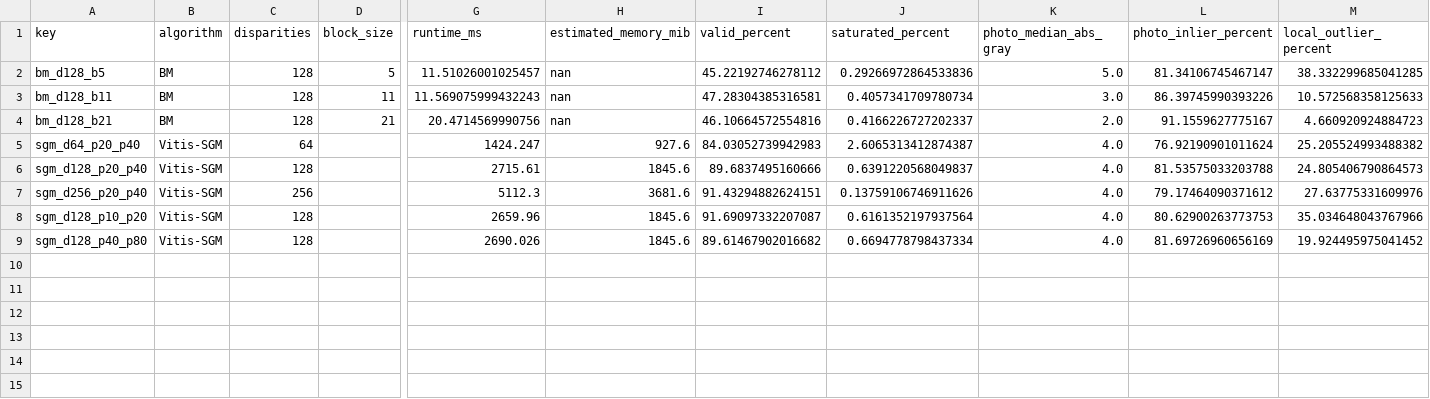
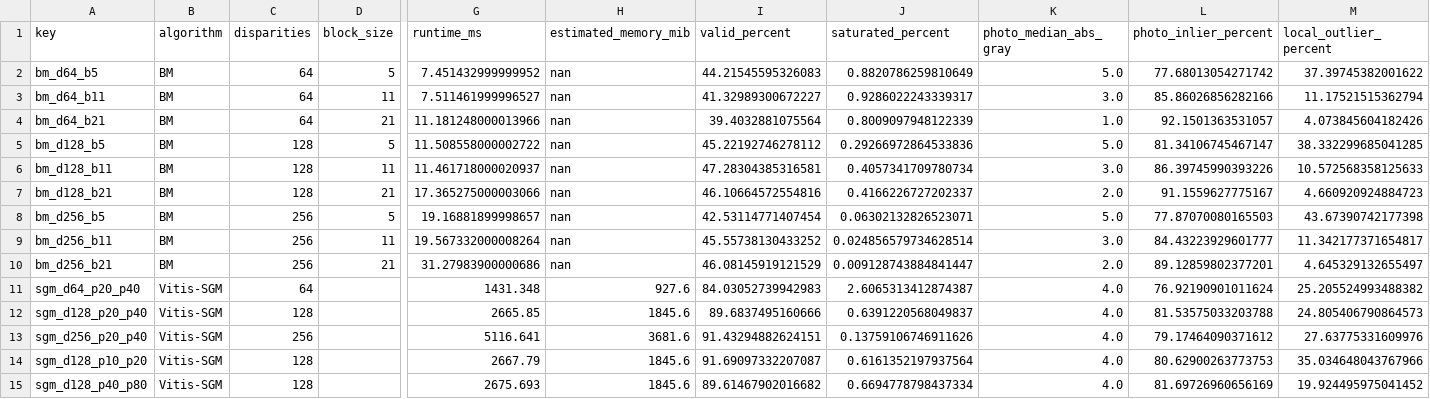
Before and after one commit to WQ-2001-mc/Vitis_Stereo_CPU_Ver, a CSV file: results/0724_imgs/metrics.csv, drawn as a sheet; only a part is shown, gaps mark what is left out; addresses are those after the commit; rows hold the shown columns only; the diff names each change by its address in the sheet, - before the commit and + after, or states it on an @@ line.

```diff
--- a/results/0724_imgs/metrics.csv
+++ b/results/0724_imgs/metrics.csv
+row 2: bm_d64_b5 | BM | 64 | 5 | 7.451432999999952 | nan | 44.21545595326083 | 0.8820786259810649 | 5.0 | 77.68013054271742 | 37.39745382001622
+row 3: bm_d64_b11 | BM | 64 | 11 | 7.511461999996527 | nan | 41.32989300672227 | 0.9286022243339317 | 3.0 | 85.86026856282166 | 11.17521515362794
+row 4: bm_d64_b21 | BM | 64 | 21 | 11.181248000013966 | nan | 39.4032881075564 | 0.8009097948122339 | 1.0 | 92.1501363531057 | 4.073845604182426
-G5 (runtime_ms): 11.51026001025457
+G5 (runtime_ms): 11.508558000002722
-G6 (runtime_ms): 11.569075999432243
+G6 (runtime_ms): 11.461718000020937
-G7 (runtime_ms): 20.4714569990756
+G7 (runtime_ms): 17.365275000003066
+row 8: bm_d256_b5 | BM | 256 | 5 | 19.16881899998657 | nan | 42.53114771407454 | 0.06302132826523071 | 5.0 | 77.87070080165503 | 43.67390742177398
+row 9: bm_d256_b11 | BM | 256 | 11 | 19.567332000008264 | nan | 45.55738130433252 | 0.024856579734628514 | 3.0 | 84.43223929601777 | 11.342177371654817
+row 10: bm_d256_b21 | BM | 256 | 21 | 31.27983900000686 | nan | 46.08145919121529 | 0.009128743884841447 | 2.0 | 89.12859802377201 | 4.645329132655497
-G11 (runtime_ms): 1424.247
+G11 (runtime_ms): 1431.348
-G12 (runtime_ms): 2715.61
+G12 (runtime_ms): 2665.85
-G13 (runtime_ms): 5112.3
+G13 (runtime_ms): 5116.641
-G14 (runtime_ms): 2659.96
+G14 (runtime_ms): 2667.79
-G15 (runtime_ms): 2690.026
+G15 (runtime_ms): 2675.693
```
Also changed, not shown: 6 other files.
